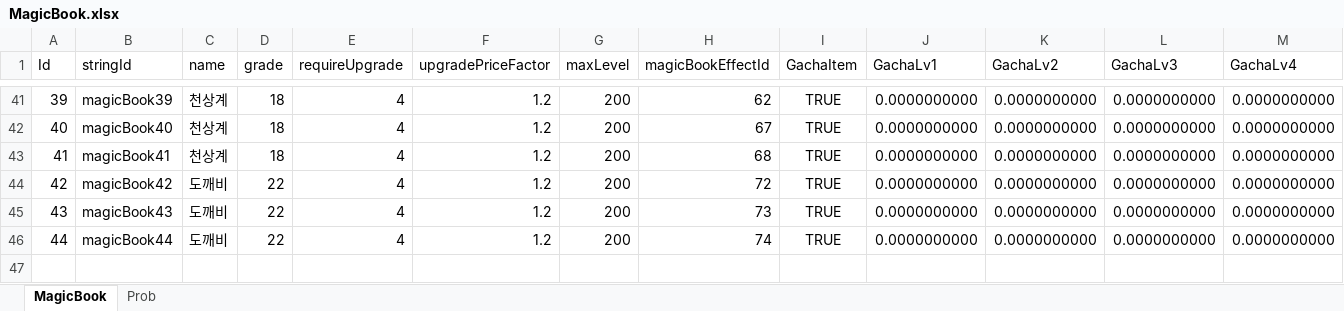
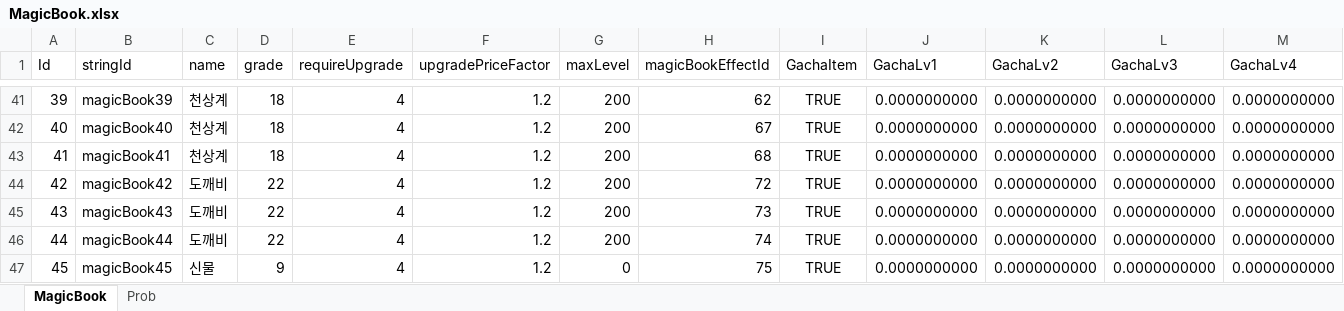
Before and after one commit to luckyzwei/Yosaki, an Excel workbook: Assets/06.Table/MagicBook.xlsx, sheet MagicBook, drawn as a sheet; only a part is shown, gaps mark what is left out; values as stored, in another font and other column widths than the file's, no borders; rows hold the shown columns only; the diff names each change by its address in the sheet, - before the commit and + after, or states it on an @@ line.

```diff
--- a/Assets/06.Table/MagicBook.xlsx (sheet MagicBook)
+++ b/Assets/06.Table/MagicBook.xlsx (sheet MagicBook)
+row 47: 45 | magicBook45 | 신물 | 9 | 4 | 1.2 | 0 | 75 | TRUE | 0.0000000000 | 0.0000000000 | 0.0000000000 | 0.0000000000
```
Also changed, not shown: Assets/06.Table/BuffTable.xlsx, Assets/06.Table/MonthlyPass.xlsx, 6 other files.
